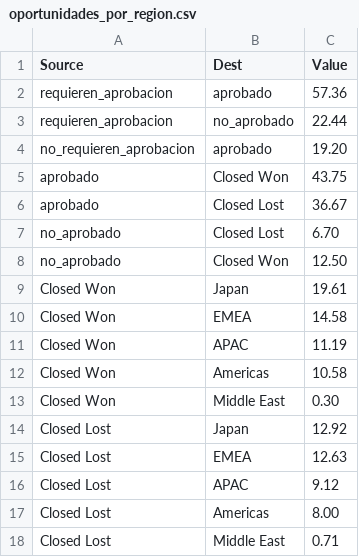
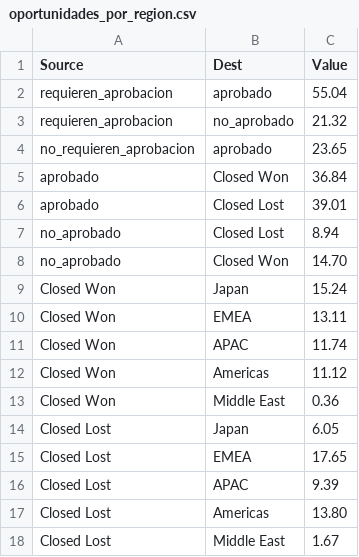
Before and after one commit to Fiuba-Big-Data-Analytics/Fiuba-Big-Data-Analytics-TPs, a CSV file: Tp1/Datos/oportunidades_por_region.csv, drawn as a sheet.

Commit message:
actualizo oportunidades_por_region.csv

```diff
--- a/Tp1/Datos/oportunidades_por_region.csv
+++ b/Tp1/Datos/oportunidades_por_region.csv
@@ -1,18 +1,18 @@
 Source,Dest,Value
-requieren_aprobacion,aprobado,57.36
-requieren_aprobacion,no_aprobado,22.44
-no_requieren_aprobacion,aprobado,19.20
-aprobado,Closed Won ,43.75
-aprobado,Closed Lost ,36.67
-no_aprobado,Closed Lost ,6.70
-no_aprobado,Closed Won ,12.50
-Closed Won,Japan,19.61
-Closed Won,EMEA,14.58
-Closed Won,APAC,11.19
-Closed Won,Americas,10.58
-Closed Won,Middle East,0.30
-Closed Lost,Japan,12.92
-Closed Lost,EMEA,12.63
-Closed Lost,APAC,9.12
-Closed Lost,Americas,8.00
-Closed Lost,Middle East,0.71
+requieren_aprobacion,aprobado,55.04
+requieren_aprobacion,no_aprobado,21.32
+no_requieren_aprobacion,aprobado,23.65
+aprobado,Closed Won ,36.84
+aprobado,Closed Lost ,39.01
+no_aprobado,Closed Lost ,8.94
+no_aprobado,Closed Won ,14.70
+Closed Won,Japan,15.24
+Closed Won,EMEA,13.11
+Closed Won,APAC,11.74
+Closed Won,Americas,11.12
+Closed Won,Middle East,0.36
+Closed Lost,Japan,6.05
+Closed Lost,EMEA,17.65
+Closed Lost,APAC,9.39
+Closed Lost,Americas,13.80
+Closed Lost,Middle East,1.67
```
